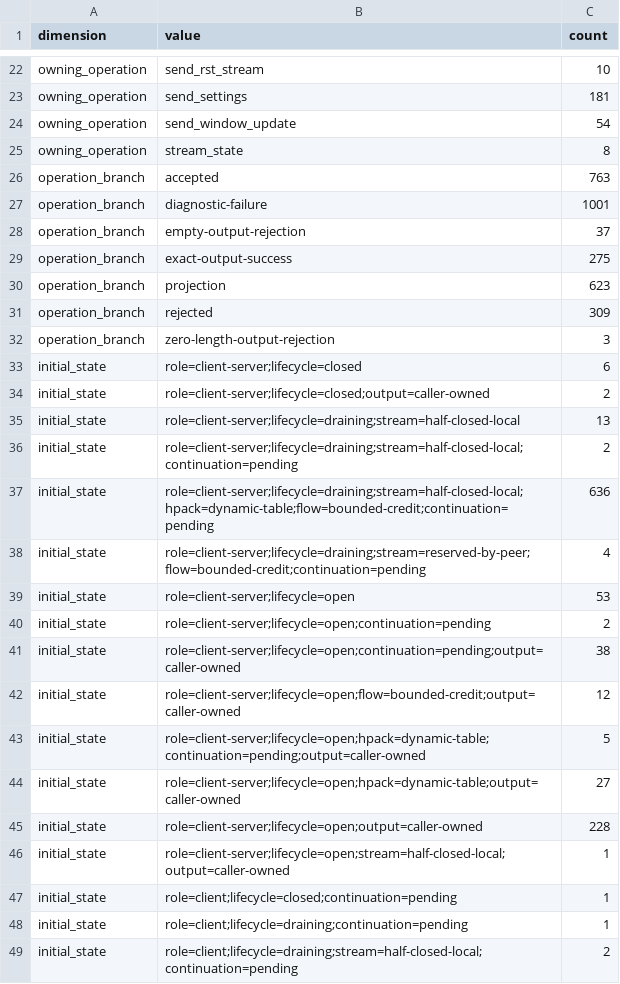
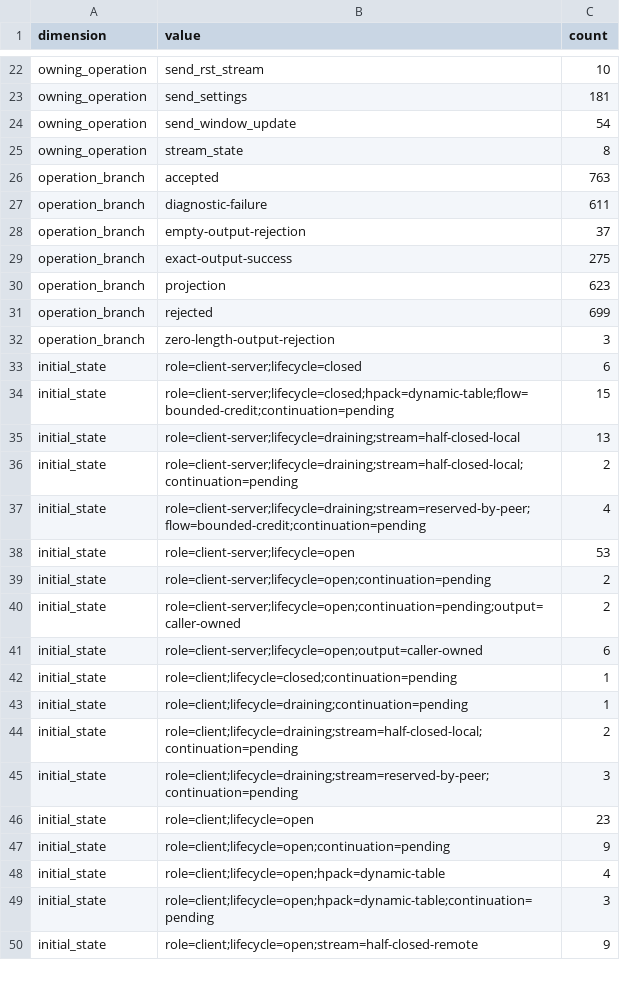
Before and after one commit to oakcask/veln, a TSV file: examples/specification/run/http2-protocol-core/retirement-coverage.tsv, drawn as a sheet; only a part is shown, gaps mark what is left out; the shorter side is filled out with more unchanged rows; the diff covers the shown part only.

```diff
--- a/examples/specification/run/http2-protocol-core/retirement-coverage.tsv
+++ b/examples/specification/run/http2-protocol-core/retirement-coverage.tsv
@@ -26,3 +26,3 @@ owning_operation	stream_state	8
 operation_branch	accepted	763
-operation_branch	diagnostic-failure	1001
+operation_branch	diagnostic-failure	611
 operation_branch	empty-output-rejection	37
@@ -30,9 +30,8 @@ operation_branch	exact-output-success	275
 operation_branch	projection	623
-operation_branch	rejected	309
+operation_branch	rejected	699
 operation_branch	zero-length-output-rejection	3
 initial_state	role=client-server;lifecycle=closed	6
-initial_state	role=client-server;lifecycle=closed;output=caller-owned	2
+initial_state	role=client-server;lifecycle=closed;hpack=dynamic-table;flow=bounded-credit;continuation=pending	15
 initial_state	role=client-server;lifecycle=draining;stream=half-closed-local	13
 initial_state	role=client-server;lifecycle=draining;stream=half-closed-local;continuation=pending	2
-initial_state	role=client-server;lifecycle=draining;stream=half-closed-local;hpack=dynamic-table;flow=bounded-credit;continuation=pending	636
 initial_state	role=client-server;lifecycle=draining;stream=reserved-by-peer;flow=bounded-credit;continuation=pending	4
@@ -40,8 +39,4 @@ initial_state	role=client-server;lifecycle=open	53
 initial_state	role=client-server;lifecycle=open;continuation=pending	2
-initial_state	role=client-server;lifecycle=open;continuation=pending;output=caller-owned	38
-initial_state	role=client-server;lifecycle=open;flow=bounded-credit;output=caller-owned	12
-initial_state	role=client-server;lifecycle=open;hpack=dynamic-table;continuation=pending;output=caller-owned	5
-initial_state	role=client-server;lifecycle=open;hpack=dynamic-table;output=caller-owned	27
-initial_state	role=client-server;lifecycle=open;output=caller-owned	228
-initial_state	role=client-server;lifecycle=open;stream=half-closed-local;output=caller-owned	1
+initial_state	role=client-server;lifecycle=open;continuation=pending;output=caller-owned	2
+initial_state	role=client-server;lifecycle=open;output=caller-owned	6
 initial_state	role=client;lifecycle=closed;continuation=pending	1
```
Also changed, not shown: 13 added rows and 19 edited cells elsewhere in this file, 7 other files.
